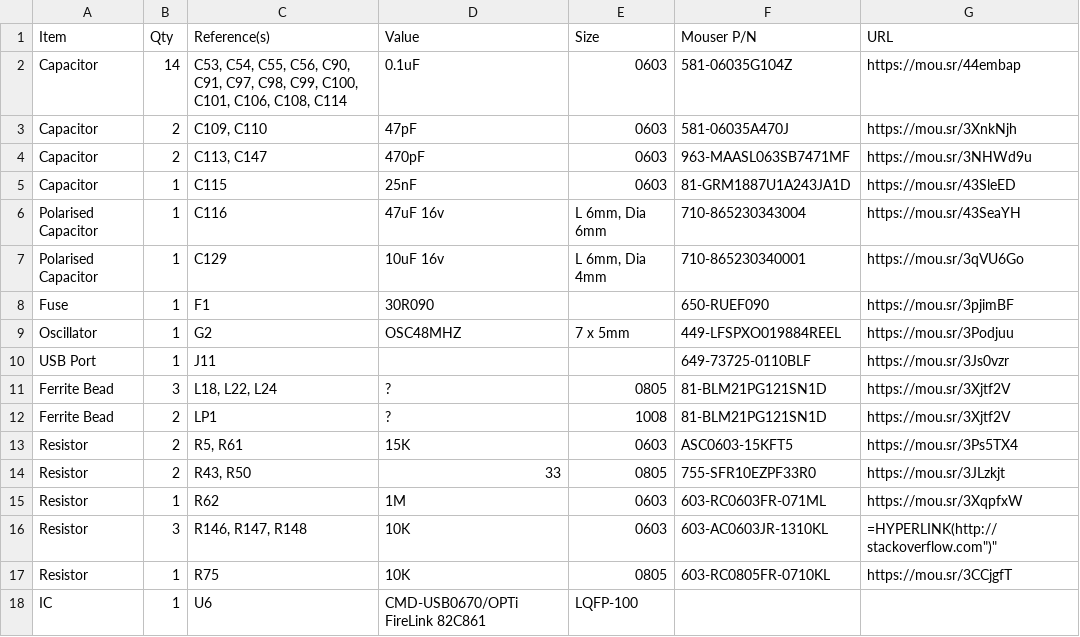
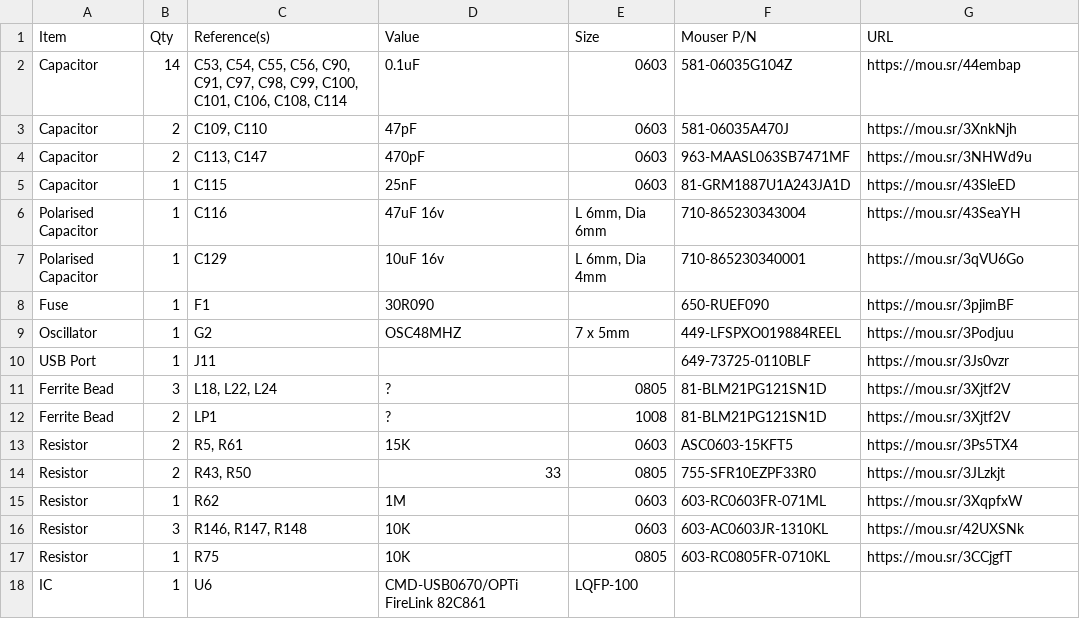
Before and after one commit to croissantking/G3-Personality-Card-USB, a CSV file: G3 Personality Card USB BOM.csv, drawn as a sheet.

Commit message:
Update G3 Personality Card USB BOM.csv

```diff
--- a/G3 Personality Card USB BOM.csv
+++ b/G3 Personality Card USB BOM.csv
@@ -15,3 +15,3 @@
 "Resistor","1","R62","1M","0603","603-RC0603FR-071ML","https://mou.sr/3XqpfxW"
-"Resistor","3","R146, R147, R148","10K","0603","603-AC0603JR-1310KL","=HYPERLINK("http://stackoverflow.com")"
+"Resistor","3","R146, R147, R148","10K","0603","603-AC0603JR-1310KL","https://mou.sr/42UXSNk"
 "Resistor","1","R75","10K","0805","603-RC0805FR-0710KL","https://mou.sr/3CCjgfT"
```
